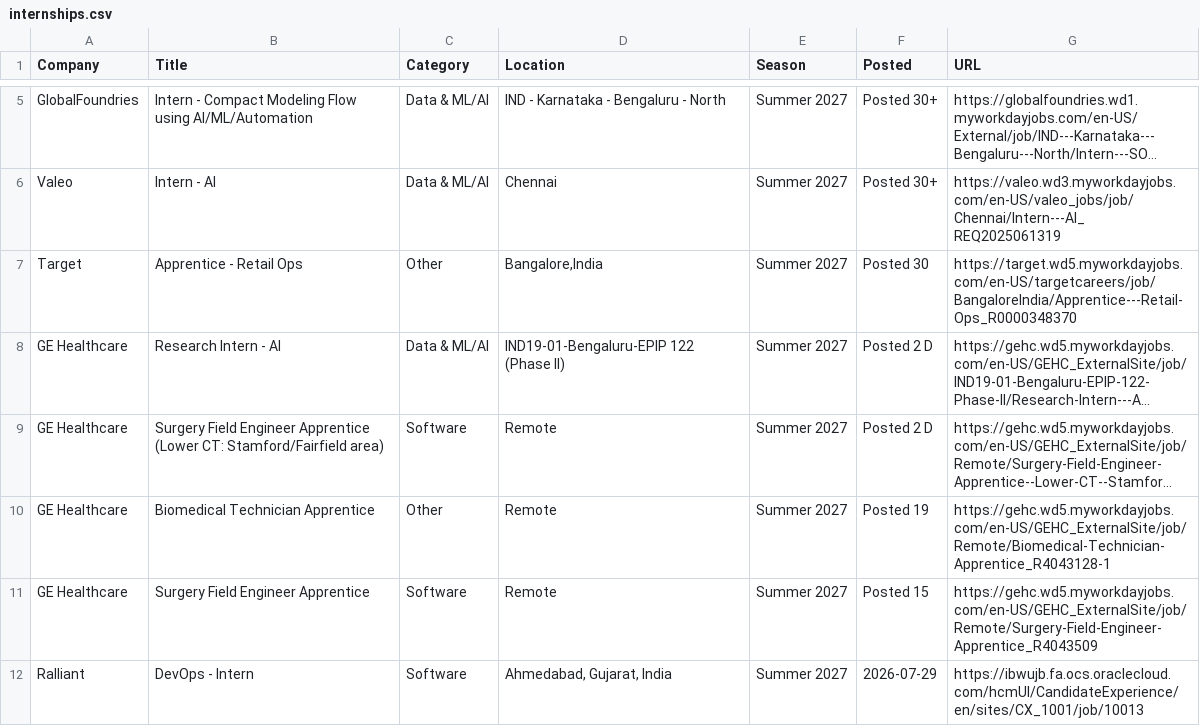
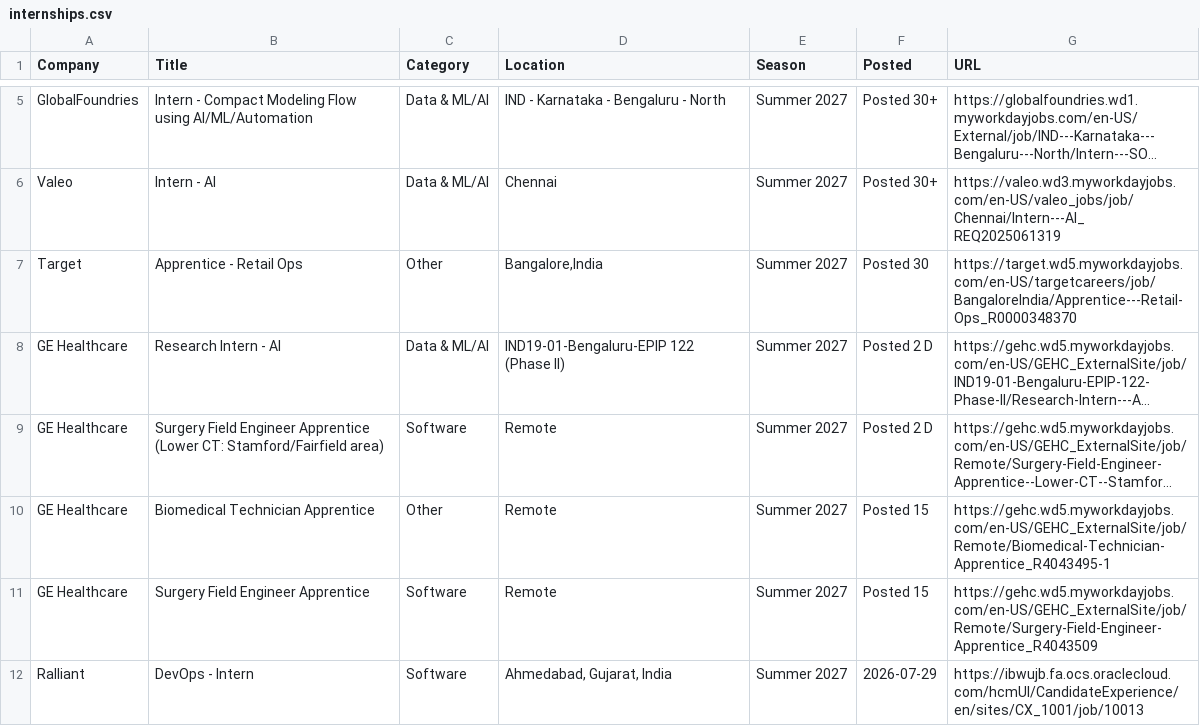
Before and after one commit to 10vulture1005/interns-work, a CSV file: data/internships.csv, drawn as a sheet; only a part is shown, gaps mark what is left out; long unchanged cells end in …; the diff names each change by its address in the sheet, - before the commit and + after, or states it on an @@ line.

```diff
--- a/data/internships.csv
+++ b/data/internships.csv
-F10 (Posted): Posted 19
+F10 (Posted): Posted 15
-G10 (URL): https://gehc.wd5.myworkdayjobs.com/en-US/GEHC_ExternalSite/job/Remote/Biomedical-Technician-Apprentice_R4043128-1
+G10 (URL): https://gehc.wd5.myworkdayjobs.com/en-US/GEHC_ExternalSite/job/Remote/Biomedical-Technician-Apprentice_R4043495-1
```
Also changed, not shown: 9 other files.
